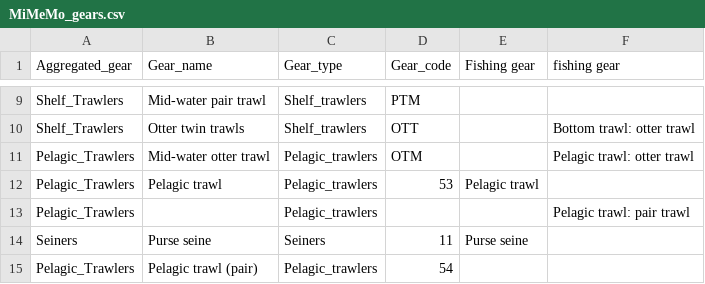
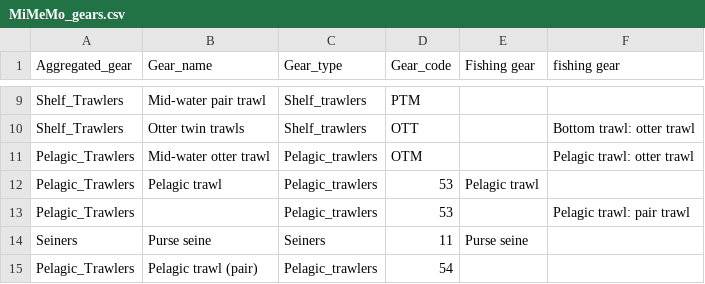
Before and after one commit to TanguyGen/Norwegian-Basin, a CSV file: Data/MiMeMo_gears.csv, drawn as a sheet; only a part is shown, gaps mark what is left out.

Commit message:
Change mimemo gears to separate seiners from pelagic trawlers

```diff
--- a/Data/MiMeMo_gears.csv
+++ b/Data/MiMeMo_gears.csv
@@ -12,3 +12,3 @@ Pelagic_Trawlers,Mid-water otter trawl,Pelagic_trawlers,OTM,,Pelagic trawl: otte
 Pelagic_Trawlers,Pelagic trawl,Pelagic_trawlers,53,Pelagic trawl,
-Pelagic_Trawlers,,Pelagic_trawlers,,,Pelagic trawl: pair trawl
+Pelagic_Trawlers,,Pelagic_trawlers,53,,Pelagic trawl: pair trawl
 Seiners,Purse seine,Seiners,11,Purse seine,
```
Also changed, not shown: 2 other files.
